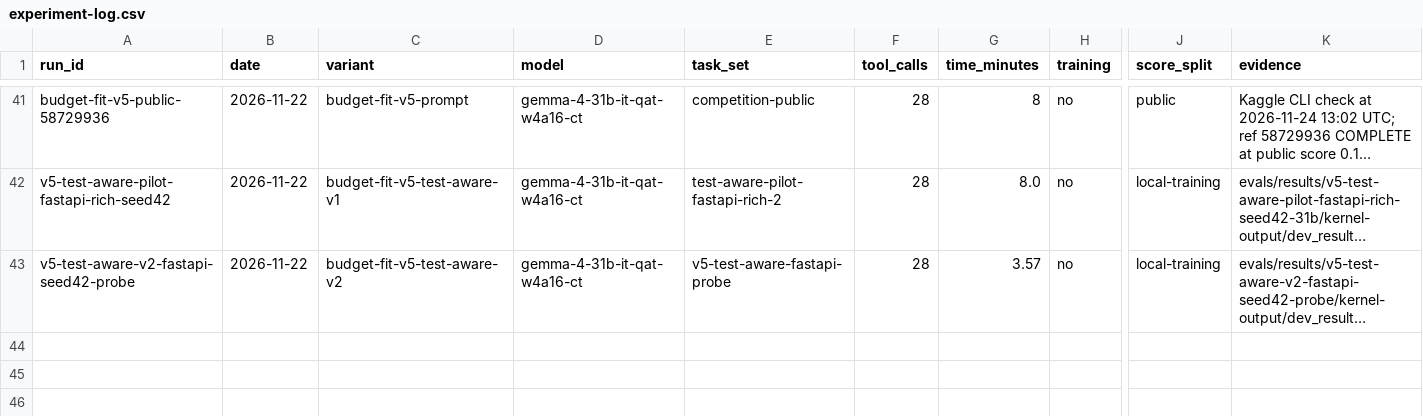
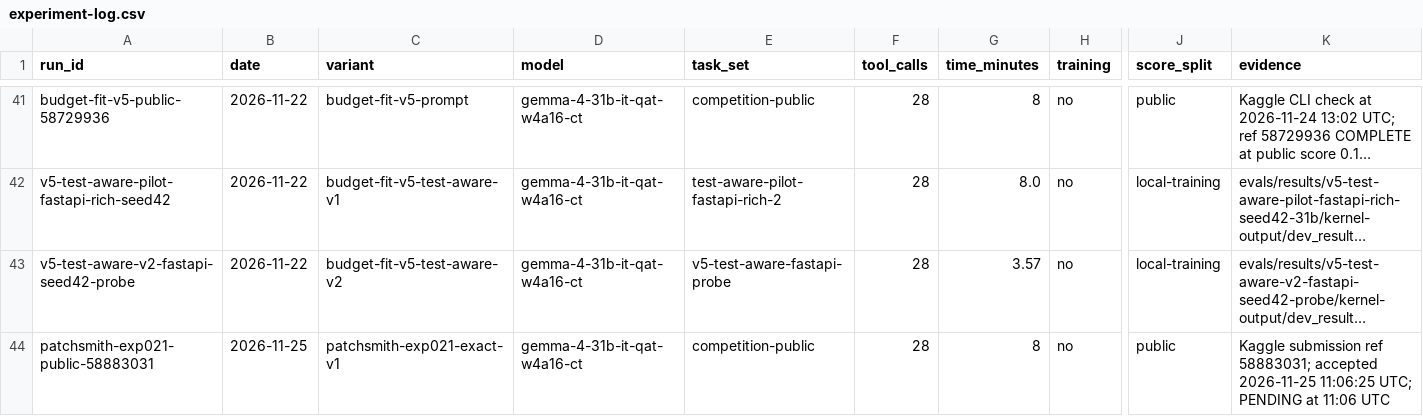
Before and after one commit to Acceleratorer/gemma-4-developer-agent, a CSV file: log/experiment-log.csv, drawn as a sheet; only a part is shown, gaps mark what is left out; long unchanged cells end in …; rows hold the shown columns only; the diff names each change by its address in the sheet, - before the commit and + after, or states it on an @@ line.

Commit message:
Record Patchsmith public submission evidence

```diff
--- a/log/experiment-log.csv
+++ b/log/experiment-log.csv
+row 44: patchsmith-exp021-public-58883031 | 2026-11-25 | patchsmith-exp021-exact-v1 | gemma-4-31b-it-qat-w4a16-ct | competition-public | 28 | 8 | no | public | Kaggle submission ref 58883031; accepted 2026-11-25 11:06:25 UTC; PENDING at 11:06 UTC
```
Also changed, not shown: 4 other files.
